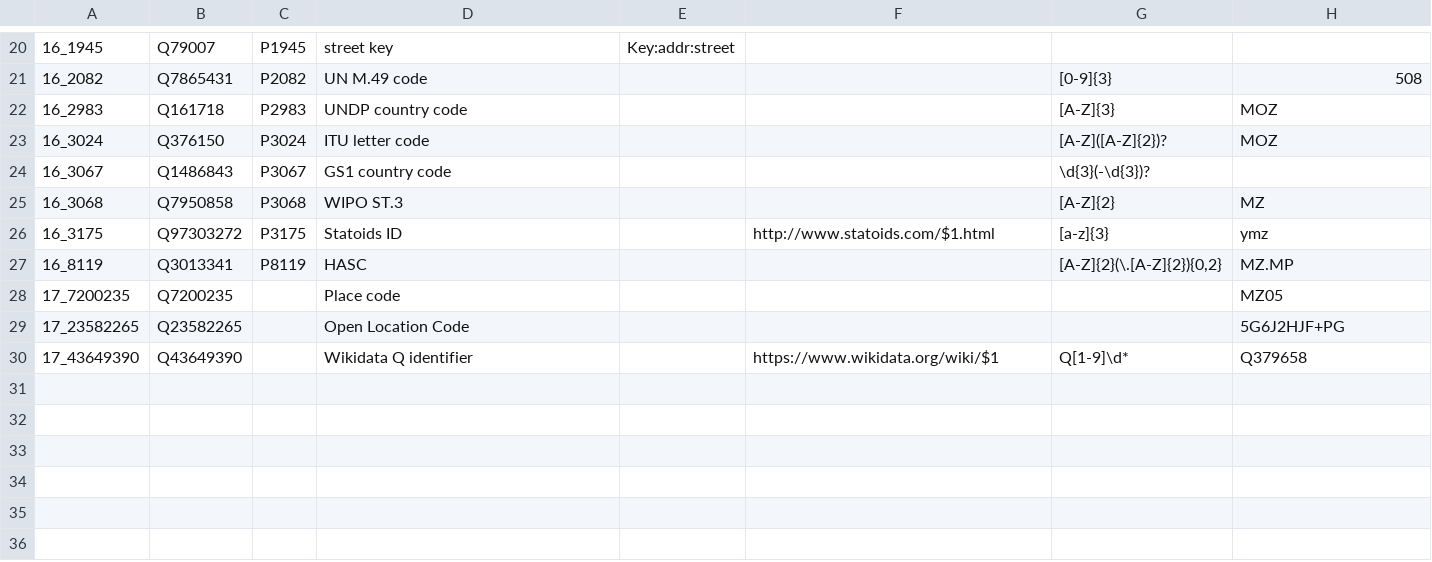
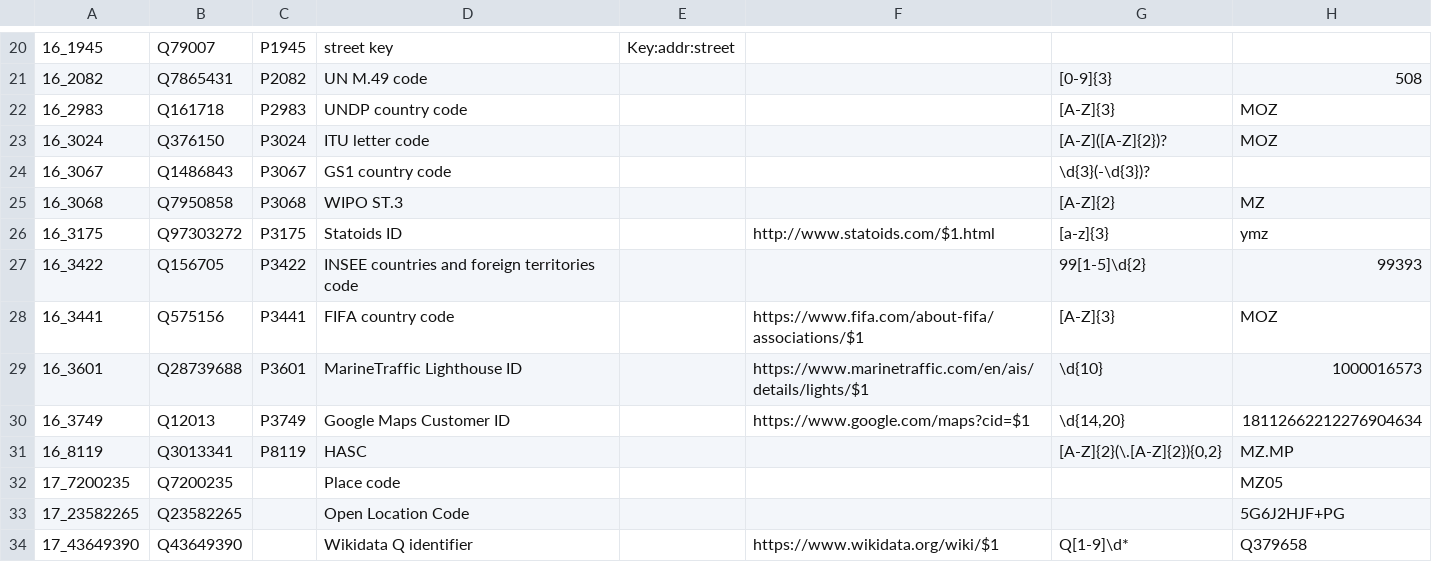
Before and after one commit to fititnt/awesome-spatial-reference-data, a CSV file: data/geospatial_controlled_vocabularies.tm.hxl.csv, drawn as a sheet; only a part is shown, gaps mark what is left out; the diff names each change by its address in the sheet, - before the commit and + after, or states it on an @@ line.

Commit message:
data/: +13 concepts

```diff
--- a/data/geospatial_controlled_vocabularies.tm.hxl.csv
+++ b/data/geospatial_controlled_vocabularies.tm.hxl.csv
+row 27: 16_3422 | Q156705 | P3422 | INSEE countries and foreign territories code |  |  | 99[1-5]\d{2} | 99393
+row 28: 16_3441 | Q575156 | P3441 | FIFA country code |  | https://www.fifa.com/about-fifa/associations/$1 | [A-Z]{3} | MOZ
+row 29: 16_3601 | Q28739688 | P3601 | MarineTraffic Lighthouse ID |  | https://www.marinetraffic.com/en/ais/details/lights/$1 | \d{10} | 1000016573
+row 30: 16_3749 | Q12013 | P3749 | Google Maps Customer ID |  | https://www.google.com/maps?cid=$1 | \d{14,20} | 18112662212276904634
```
Also changed, not shown: data/geospatial_data_formats.tm.hxl.csv, data/geospatial_generic_terminology.tm.hxl.csv.
